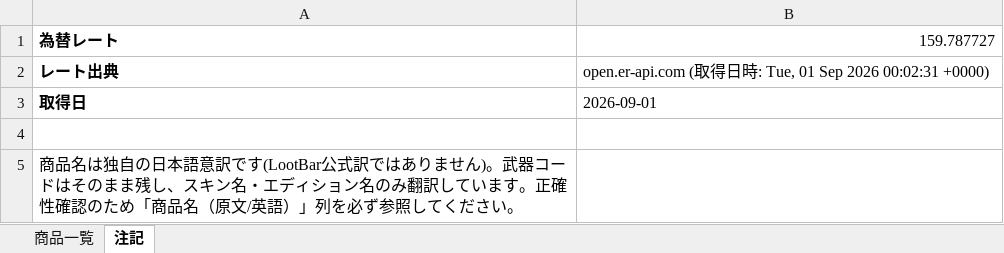
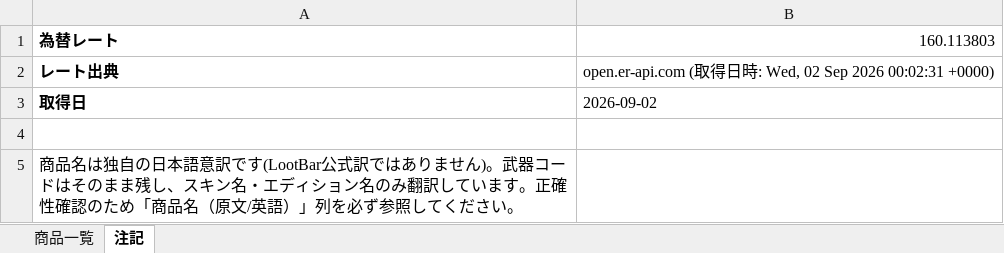
Before and after one commit to oF7QurrcC8tHwu6hgLtGggpqIwvH6ALKRY6gKaq/xS3-ZFWBFEJyC2Y3M6fwl-w9i7SrqNUNj36QwVV, an Excel workbook: output/lootbar_knivesout_market_list.xlsx, sheet 注記, drawn as a sheet; values as stored, in another font and other column widths than the file's, no borders; the diff names each change by its address in the sheet, - before the commit and + after, or states it on an @@ line.

```diff
--- a/output/lootbar_knivesout_market_list.xlsx (sheet 注記)
+++ b/output/lootbar_knivesout_market_list.xlsx (sheet 注記)
-B1: 159.787727
+B1: 160.113803
-B2: …時: Tue, 01 Sep 2026…
+B2: …時: Wed, 02 Sep 2026…
-B3: 2026-09-01
+B3: 2026-09-02
```
Also changed, not shown: sheet 商品一覧, 2 other files.
